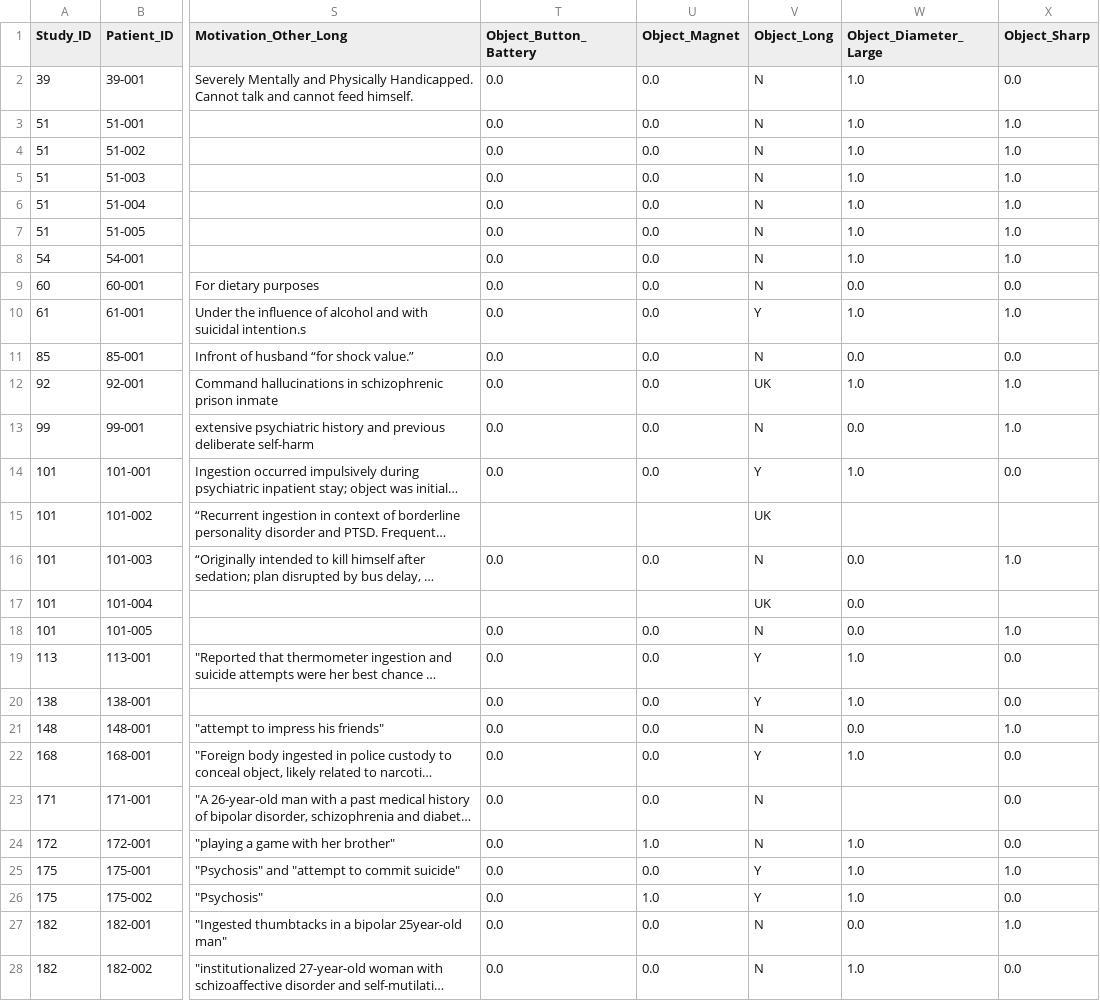
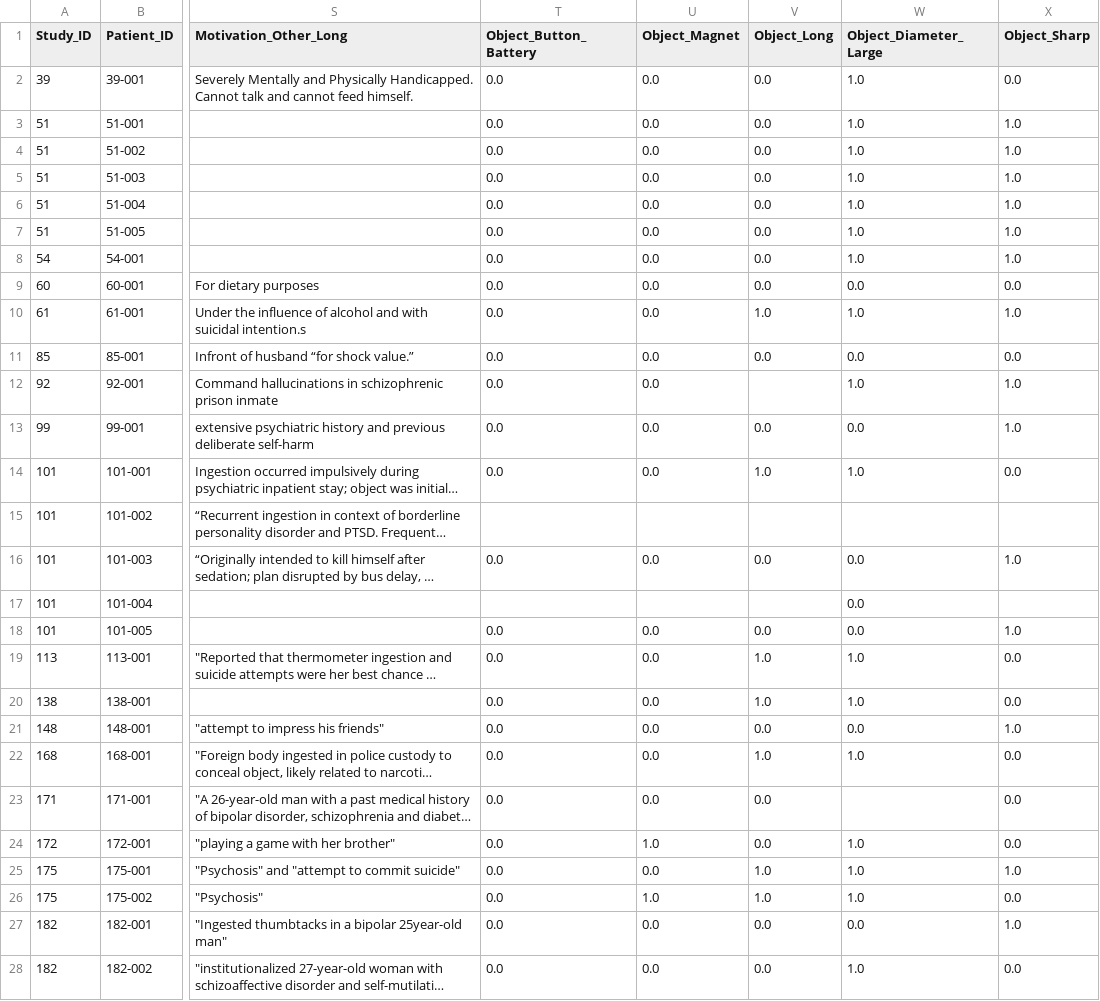
Before and after one commit to jackgedge/iifo_systematic_review, a CSV file: input/processed_data/final_report/case_data_clean.csv, drawn as a sheet; only a part is shown, gaps mark what is left out; long unchanged cells end in …; the diff covers the shown part only; the diff names each change by its address in the sheet, - before the commit and + after, or states it on an @@ line.

```diff
--- a/input/processed_data/final_report/case_data_clean.csv
+++ b/input/processed_data/final_report/case_data_clean.csv
-V2:V9 (Object_Long): N
+V2:V9 (Object_Long): 0.0
-V10 (Object_Long): Y
+V10 (Object_Long): 1.0
-V11 (Object_Long): N
+V11 (Object_Long): 0.0
-V12 (Object_Long): UK
+V12 (Object_Long): (empty)
-V13 (Object_Long): N
+V13 (Object_Long): 0.0
-V14 (Object_Long): Y
+V14 (Object_Long): 1.0
-V15 (Object_Long): UK
+V15 (Object_Long): (empty)
-V16 (Object_Long): N
+V16 (Object_Long): 0.0
-V17 (Object_Long): UK
+V17 (Object_Long): (empty)
-V18 (Object_Long): N
+V18 (Object_Long): 0.0
-V19:V20 (Object_Long): Y
+V19:V20 (Object_Long): 1.0
-V21 (Object_Long): N
+V21 (Object_Long): 0.0
-V22 (Object_Long): Y
+V22 (Object_Long): 1.0
-V23:V24 (Object_Long): N
+V23:V24 (Object_Long): 0.0
-V25:V26 (Object_Long): Y
+V25:V26 (Object_Long): 1.0
-V27:V28 (Object_Long): N
+V27:V28 (Object_Long): 0.0
```
Also changed, not shown: 168 edited cells elsewhere in this file, input/processed_data/final_report/case_bias_data_merged.csv, 27 other files.
